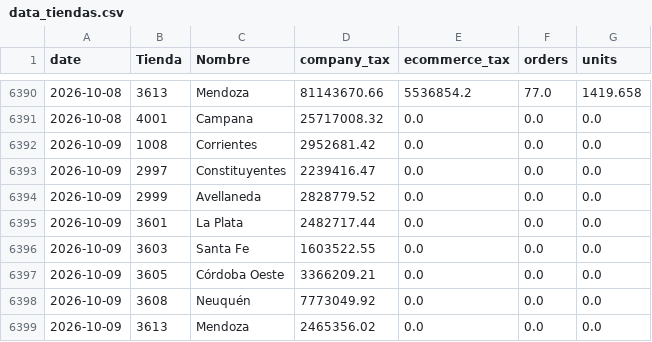
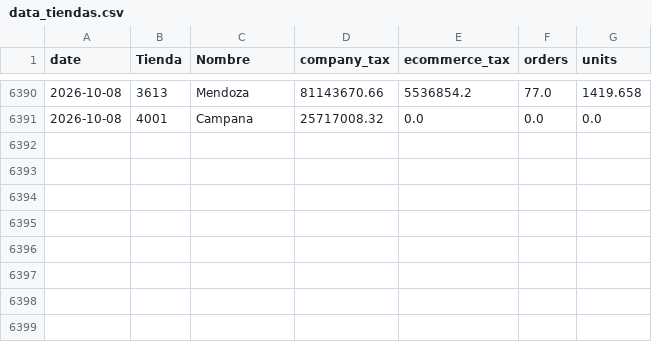
Before and after one commit to 2026-Masonline/masonline-dashboard, a CSV file: data_tiendas.csv, drawn as a sheet; only a part is shown, gaps mark what is left out; the diff names each change by its address in the sheet, - before the commit and + after, or states it on an @@ line.

Commit message:
Actualizar datos por tienda - Mes en curso

```diff
--- a/data_tiendas.csv
+++ b/data_tiendas.csv
-row 6392: 2026-10-09 | 1008 | Corrientes | 2952681.42 | 0.0 | 0.0 | 0.0
-row 6393: 2026-10-09 | 2997 | Constituyentes | 2239416.47 | 0.0 | 0.0 | 0.0
-row 6394: 2026-10-09 | 2999 | Avellaneda | 2828779.52 | 0.0 | 0.0 | 0.0
-row 6395: 2026-10-09 | 3601 | La Plata | 2482717.44 | 0.0 | 0.0 | 0.0
-row 6396: 2026-10-09 | 3603 | Santa Fe | 1603522.55 | 0.0 | 0.0 | 0.0
-row 6397: 2026-10-09 | 3605 | Córdoba Oeste | 3366209.21 | 0.0 | 0.0 | 0.0
-row 6398: 2026-10-09 | 3608 | Neuquén | 7773049.92 | 0.0 | 0.0 | 0.0
-row 6399: 2026-10-09 | 3613 | Mendoza | 2465356.02 | 0.0 | 0.0 | 0.0
```
